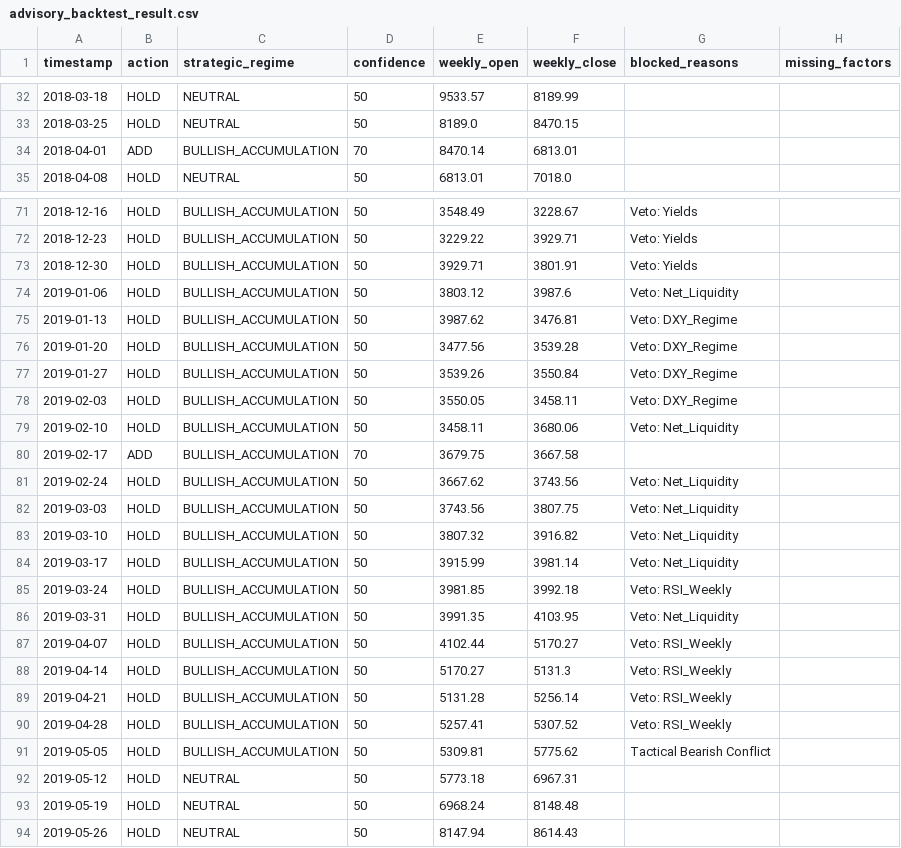
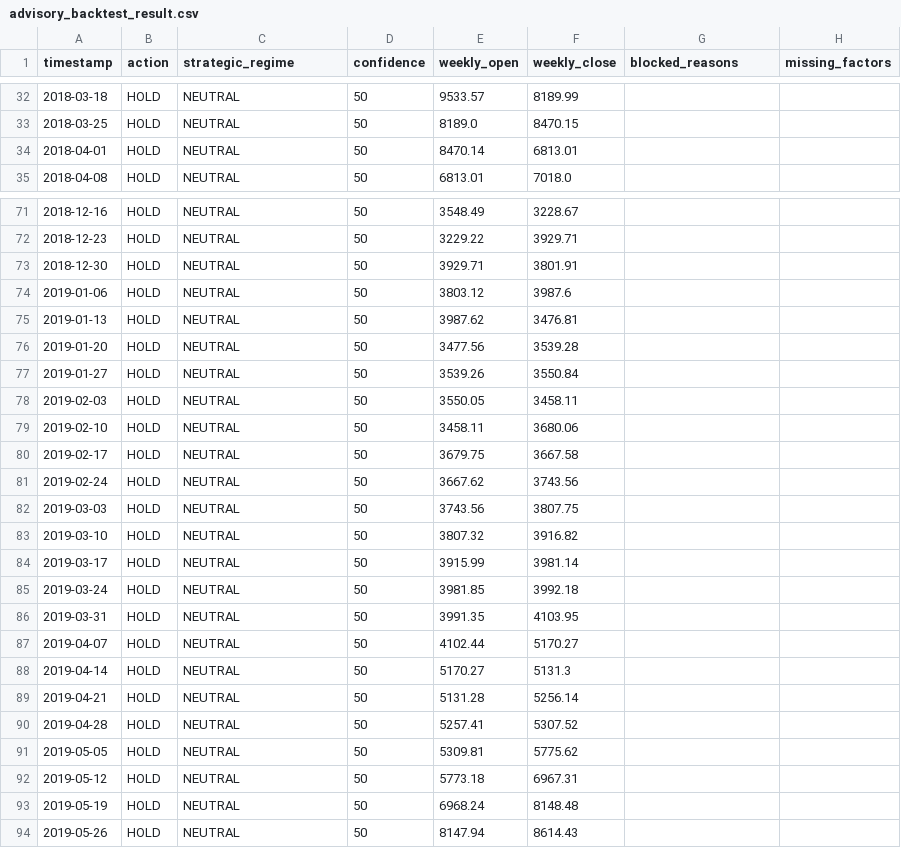
Before and after one commit to yutaofr/btc-monitor, a CSV file: data/backtest/advisory_backtest_result.csv, drawn as a sheet; only a part is shown, gaps mark what is left out; the diff covers the shown part only.

Commit message:
fix: tighten high-confidence advisory proof

```diff
--- a/data/backtest/advisory_backtest_result.csv
+++ b/data/backtest/advisory_backtest_result.csv
@@ -33,3 +33,3 @@ timestamp,action,strategic_regime,confidence,weekly_open,weekly_close,blocked_re
 2018-03-25,HOLD,NEUTRAL,50,8189.0,8470.15,,
-2018-04-01,ADD,BULLISH_ACCUMULATION,70,8470.14,6813.01,,
+2018-04-01,HOLD,NEUTRAL,50,8470.14,6813.01,,
 2018-04-08,HOLD,NEUTRAL,50,6813.01,7018.0,,
@@ -71,22 +71,22 @@ timestamp,action,strategic_regime,confidence,weekly_open,weekly_close,blocked_re
-2018-12-16,HOLD,BULLISH_ACCUMULATION,50,3548.49,3228.67,Veto: Yields,
-2018-12-23,HOLD,BULLISH_ACCUMULATION,50,3229.22,3929.71,Veto: Yields,
-2018-12-30,HOLD,BULLISH_ACCUMULATION,50,3929.71,3801.91,Veto: Yields,
-2019-01-06,HOLD,BULLISH_ACCUMULATION,50,3803.12,3987.6,Veto: Net_Liquidity,
-2019-01-13,HOLD,BULLISH_ACCUMULATION,50,3987.62,3476.81,Veto: DXY_Regime,
-2019-01-20,HOLD,BULLISH_ACCUMULATION,50,3477.56,3539.28,Veto: DXY_Regime,
-2019-01-27,HOLD,BULLISH_ACCUMULATION,50,3539.26,3550.84,Veto: DXY_Regime,
-2019-02-03,HOLD,BULLISH_ACCUMULATION,50,3550.05,3458.11,Veto: DXY_Regime,
-2019-02-10,HOLD,BULLISH_ACCUMULATION,50,3458.11,3680.06,Veto: Net_Liquidity,
-2019-02-17,ADD,BULLISH_ACCUMULATION,70,3679.75,3667.58,,
-2019-02-24,HOLD,BULLISH_ACCUMULATION,50,3667.62,3743.56,Veto: Net_Liquidity,
-2019-03-03,HOLD,BULLISH_ACCUMULATION,50,3743.56,3807.75,Veto: Net_Liquidity,
-2019-03-10,HOLD,BULLISH_ACCUMULATION,50,3807.32,3916.82,Veto: Net_Liquidity,
-2019-03-17,HOLD,BULLISH_ACCUMULATION,50,3915.99,3981.14,Veto: Net_Liquidity,
-2019-03-24,HOLD,BULLISH_ACCUMULATION,50,3981.85,3992.18,Veto: RSI_Weekly,
-2019-03-31,HOLD,BULLISH_ACCUMULATION,50,3991.35,4103.95,Veto: Net_Liquidity,
-2019-04-07,HOLD,BULLISH_ACCUMULATION,50,4102.44,5170.27,Veto: RSI_Weekly,
-2019-04-14,HOLD,BULLISH_ACCUMULATION,50,5170.27,5131.3,Veto: RSI_Weekly,
-2019-04-21,HOLD,BULLISH_ACCUMULATION,50,5131.28,5256.14,Veto: RSI_Weekly,
-2019-04-28,HOLD,BULLISH_ACCUMULATION,50,5257.41,5307.52,Veto: RSI_Weekly,
-2019-05-05,HOLD,BULLISH_ACCUMULATION,50,5309.81,5775.62,Tactical Bearish Conflict,
+2018-12-16,HOLD,NEUTRAL,50,3548.49,3228.67,,
+2018-12-23,HOLD,NEUTRAL,50,3229.22,3929.71,,
+2018-12-30,HOLD,NEUTRAL,50,3929.71,3801.91,,
+2019-01-06,HOLD,NEUTRAL,50,3803.12,3987.6,,
+2019-01-13,HOLD,NEUTRAL,50,3987.62,3476.81,,
+2019-01-20,HOLD,NEUTRAL,50,3477.56,3539.28,,
+2019-01-27,HOLD,NEUTRAL,50,3539.26,3550.84,,
+2019-02-03,HOLD,NEUTRAL,50,3550.05,3458.11,,
+2019-02-10,HOLD,NEUTRAL,50,3458.11,3680.06,,
+2019-02-17,HOLD,NEUTRAL,50,3679.75,3667.58,,
+2019-02-24,HOLD,NEUTRAL,50,3667.62,3743.56,,
+2019-03-03,HOLD,NEUTRAL,50,3743.56,3807.75,,
+2019-03-10,HOLD,NEUTRAL,50,3807.32,3916.82,,
+2019-03-17,HOLD,NEUTRAL,50,3915.99,3981.14,,
+2019-03-24,HOLD,NEUTRAL,50,3981.85,3992.18,,
+2019-03-31,HOLD,NEUTRAL,50,3991.35,4103.95,,
+2019-04-07,HOLD,NEUTRAL,50,4102.44,5170.27,,
+2019-04-14,HOLD,NEUTRAL,50,5170.27,5131.3,,
+2019-04-21,HOLD,NEUTRAL,50,5131.28,5256.14,,
+2019-04-28,HOLD,NEUTRAL,50,5257.41,5307.52,,
+2019-05-05,HOLD,NEUTRAL,50,5309.81,5775.62,,
 2019-05-12,HOLD,NEUTRAL,50,5773.18,6967.31,,
```
Also changed, not shown: 114 edited cells elsewhere in this file, 9 other files.
